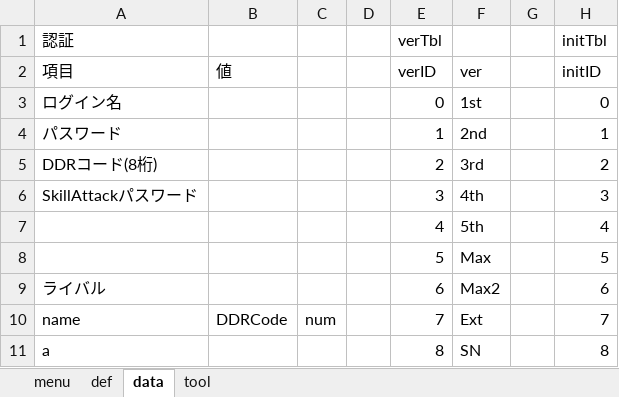
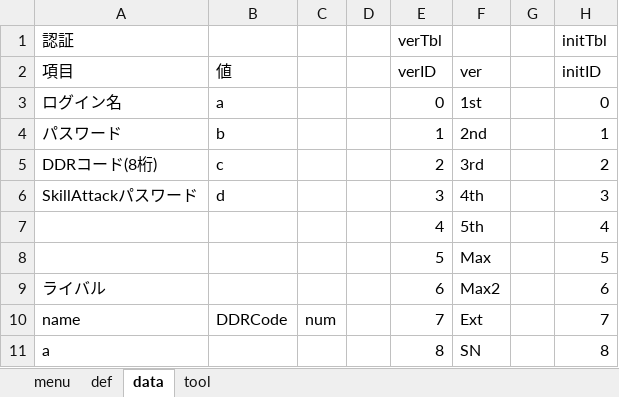
Before and after one commit to mnru/DDR-SCORE-GETTER, an Excel workbook: DDR-Score-Getter.xlsm, sheet data, drawn as a sheet; only a part is shown; values as stored, in another font and other column widths than the file's, no borders; table styles not drawn; the diff names each change by its address in the sheet, - before the commit and + after, or states it on an @@ line.

Commit message:
fix updateWholeSkillData

```diff
--- a/DDR-Score-Getter.xlsm (sheet data)
+++ b/DDR-Score-Getter.xlsm (sheet data)
-B3: (empty)
+B3: a
-B4: (empty)
+B4: b
-B5: (empty)
+B5: c
-B6: (empty)
+B6: d
```
Also changed, not shown: sheet def, charts or pictures, 11 other files.
